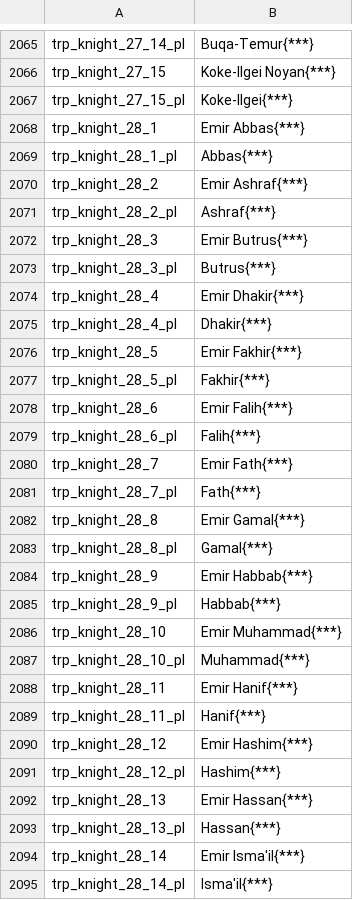
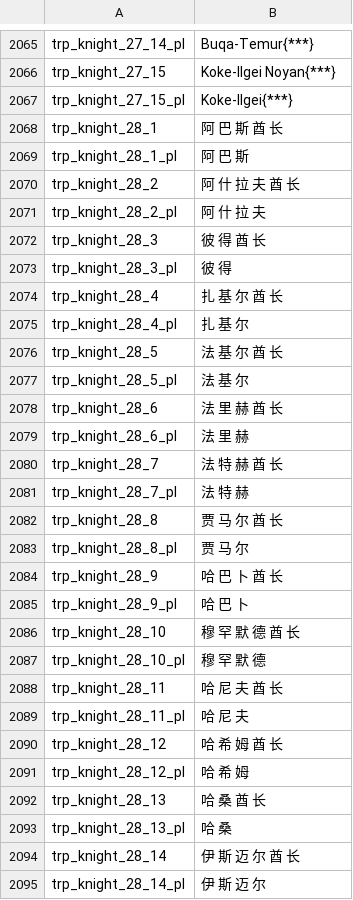
Before and after one commit to zac123456789123/mountblade-ad1257svn-chinese-translation, a CSV file: cns/troops.csv, drawn as a sheet; only a part is shown, gaps mark what is left out; the diff covers the shown part only.

```diff
--- a/cns/troops.csv
+++ b/cns/troops.csv
@@ -2067,29 +2067,29 @@ trp_knight_27_15|Koke-Ilgei Noyan{***}
 trp_knight_27_15_pl|Koke-Ilgei{***}
-trp_knight_28_1|Emir Abbas{***}
-trp_knight_28_1_pl|Abbas{***}
-trp_knight_28_2|Emir Ashraf{***}
-trp_knight_28_2_pl|Ashraf{***}
-trp_knight_28_3|Emir Butrus{***}
-trp_knight_28_3_pl|Butrus{***}
-trp_knight_28_4|Emir Dhakir{***}
-trp_knight_28_4_pl|Dhakir{***}
-trp_knight_28_5|Emir Fakhir{***}
-trp_knight_28_5_pl|Fakhir{***}
-trp_knight_28_6|Emir Falih{***}
-trp_knight_28_6_pl|Falih{***}
-trp_knight_28_7|Emir Fath{***}
-trp_knight_28_7_pl|Fath{***}
-trp_knight_28_8|Emir Gamal{***}
-trp_knight_28_8_pl|Gamal{***}
-trp_knight_28_9|Emir Habbab{***}
-trp_knight_28_9_pl|Habbab{***}
-trp_knight_28_10|Emir Muhammad{***}
-trp_knight_28_10_pl|Muhammad{***}
-trp_knight_28_11|Emir Hanif{***}
-trp_knight_28_11_pl|Hanif{***}
-trp_knight_28_12|Emir Hashim{***}
-trp_knight_28_12_pl|Hashim{***}
-trp_knight_28_13|Emir Hassan{***}
-trp_knight_28_13_pl|Hassan{***}
-trp_knight_28_14|Emir Isma'il{***}
-trp_knight_28_14_pl|Isma'il{***}
+trp_knight_28_1|阿 巴 斯 酋 长
+trp_knight_28_1_pl|阿 巴 斯
+trp_knight_28_2|阿 什 拉 夫 酋 长
+trp_knight_28_2_pl|阿 什 拉 夫
+trp_knight_28_3|彼 得 酋 长
+trp_knight_28_3_pl|彼 得
+trp_knight_28_4|扎 基 尔 酋 长
+trp_knight_28_4_pl|扎 基 尔
+trp_knight_28_5|法 基 尔 酋 长
+trp_knight_28_5_pl|法 基 尔
+trp_knight_28_6|法 里 赫 酋 长
+trp_knight_28_6_pl|法 里 赫
+trp_knight_28_7|法 特 赫 酋 长
+trp_knight_28_7_pl|法 特 赫
+trp_knight_28_8|贾 马 尔 酋 长
+trp_knight_28_8_pl|贾 马 尔
+trp_knight_28_9|哈 巴 卜 酋 长
+trp_knight_28_9_pl|哈 巴 卜
+trp_knight_28_10|穆 罕 默 德 酋 长
+trp_knight_28_10_pl|穆 罕 默 德
+trp_knight_28_11|哈 尼 夫 酋 长
+trp_knight_28_11_pl|哈 尼 夫
+trp_knight_28_12|哈 希 姆 酋 长
+trp_knight_28_12_pl|哈 希 姆
+trp_knight_28_13|哈 桑 酋 长
+trp_knight_28_13_pl|哈 桑
+trp_knight_28_14|伊 斯 迈 尔 酋 长
+trp_knight_28_14_pl|伊 斯 迈 尔
```
Also changed, not shown: 74 edited cells elsewhere in this file.
